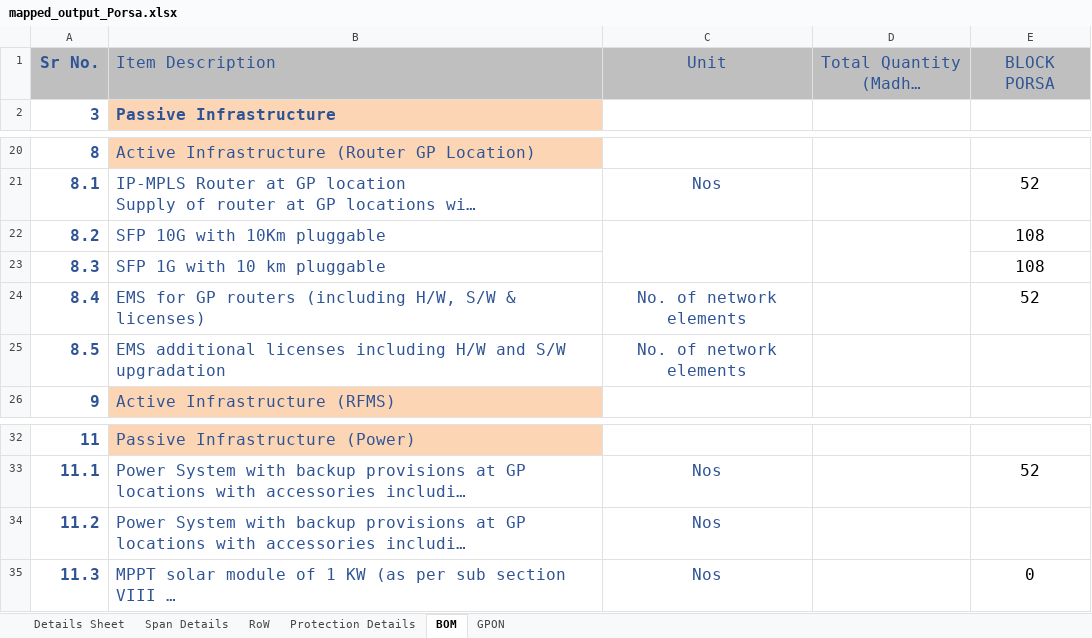
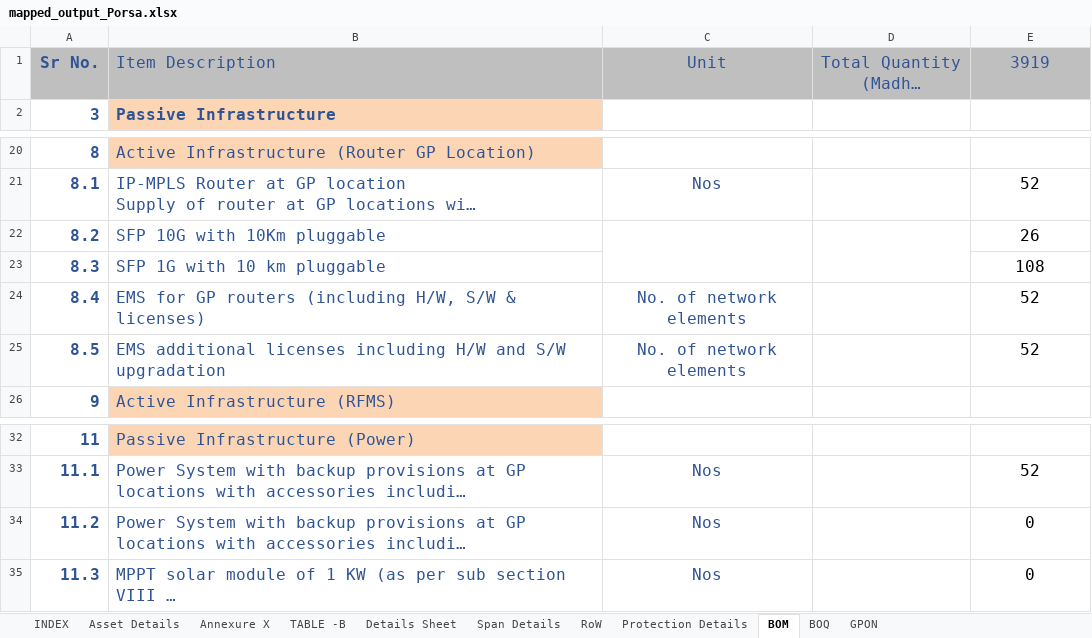
Before and after one commit to sks092016/Formatting_excel_data, an Excel workbook: excel_files/mapped_output_Porsa.xlsx, sheet BOM, drawn as a sheet; only a part is shown, gaps mark what is left out; long unchanged cells end in …; values as stored, in another font and other column widths than the file's, no borders; the diff names each change by its address in the sheet, - before the commit and + after, or states it on an @@ line.

```diff
--- a/excel_files/mapped_output_Porsa.xlsx (sheet BOM)
+++ b/excel_files/mapped_output_Porsa.xlsx (sheet BOM)
+sheet tab: INDEX
+sheet tab: Asset Details
+sheet tab: Annexure X
+sheet tab: TABLE -B
+sheet tab: BOQ
-E1: BLOCK PORSA
+E1: 3919
-E22: 108
+E22: 26
-E25: (empty)
+E25: 52
-E34: (empty)
+E34: 0
```
Also changed, not shown: sheet Protection Details, sheet Details Sheet, sheet Span Details, sheet GPON, 6 other files.
